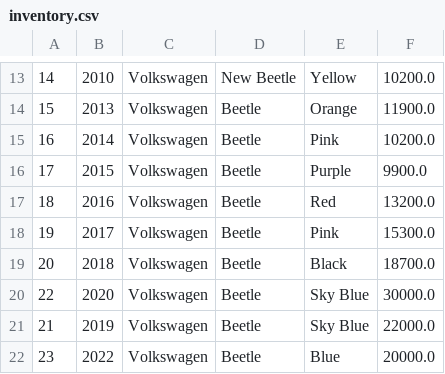
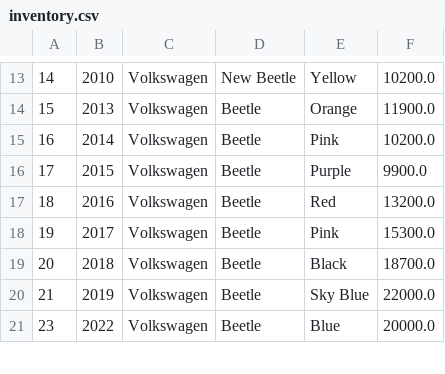
Before and after one commit to Flour510/Car-Dealership, a CSV file: FlowerPowerMotors/file/inventory.csv, drawn as a sheet; only a part is shown, gaps mark what is left out; the diff names each change by its address in the sheet, - before the commit and + after, or states it on an @@ line.

```diff
--- a/FlowerPowerMotors/file/inventory.csv
+++ b/FlowerPowerMotors/file/inventory.csv
-row 20: 22 | 2020 | Volkswagen | Beetle | Sky Blue | 30000.0
```
Also changed, not shown: 1 other file.
